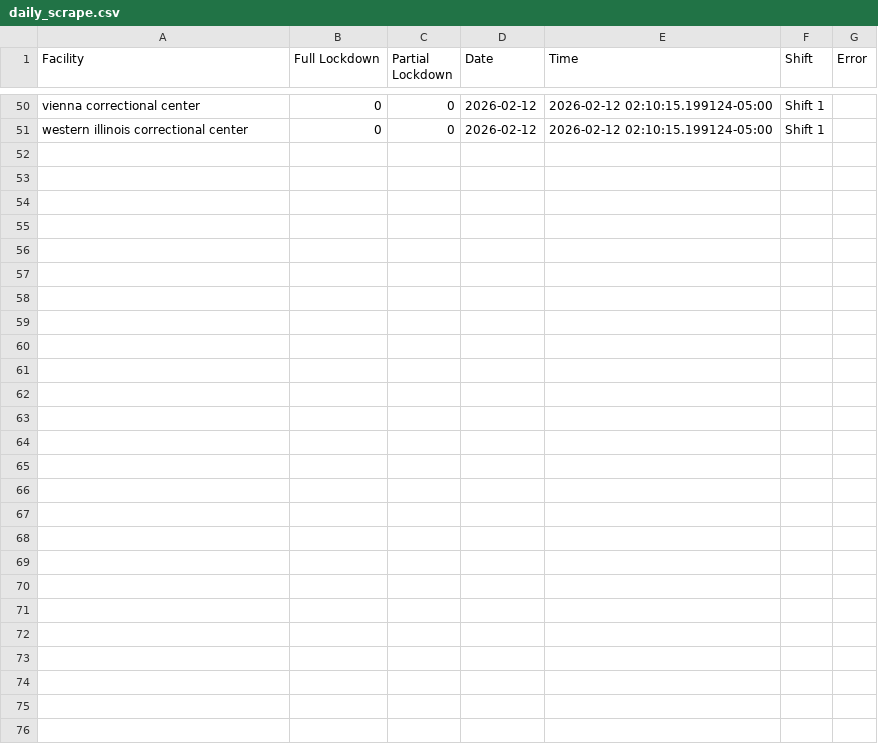
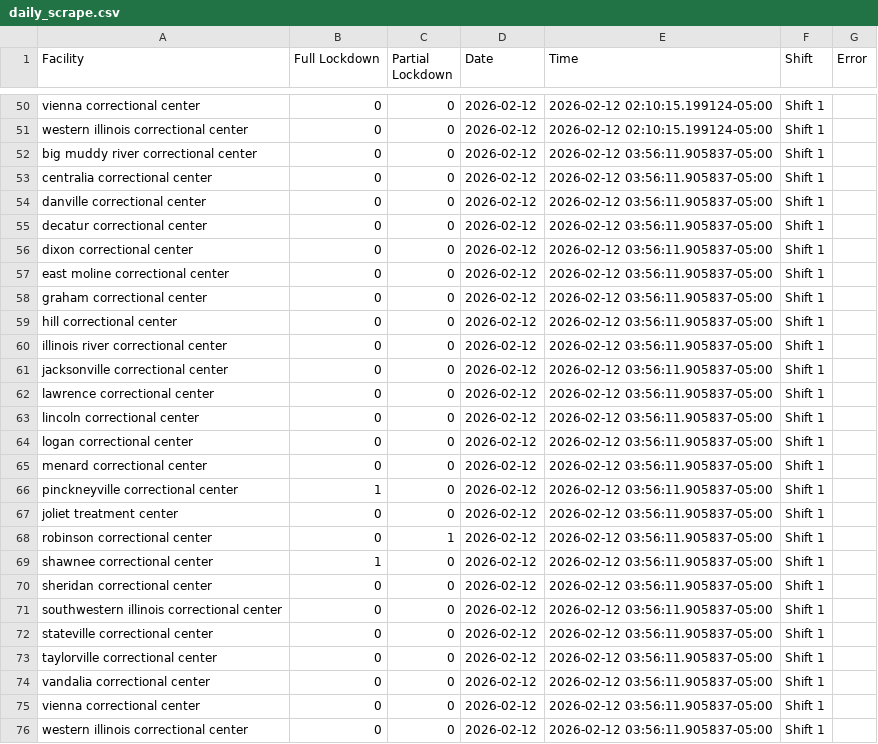
Before and after one commit to SaraCooper2025/IDOC-Lockdown-Web-Scraping, a CSV file: data/daily_scrape.csv, drawn as a sheet; only a part is shown, gaps mark what is left out; the diff names each change by its address in the sheet, - before the commit and + after, or states it on an @@ line.

```diff
--- a/data/daily_scrape.csv
+++ b/data/daily_scrape.csv
+row 52: big muddy river correctional center | 0 | 0 | 2026-02-12 | 2026-02-12 03:56:11.905837-05:00 | Shift 1
+row 53: centralia correctional center | 0 | 0 | 2026-02-12 | 2026-02-12 03:56:11.905837-05:00 | Shift 1
+row 54: danville correctional center | 0 | 0 | 2026-02-12 | 2026-02-12 03:56:11.905837-05:00 | Shift 1
+row 55: decatur correctional center | 0 | 0 | 2026-02-12 | 2026-02-12 03:56:11.905837-05:00 | Shift 1
+row 56: dixon correctional center | 0 | 0 | 2026-02-12 | 2026-02-12 03:56:11.905837-05:00 | Shift 1
+row 57: east moline correctional center | 0 | 0 | 2026-02-12 | 2026-02-12 03:56:11.905837-05:00 | Shift 1
+row 58: graham correctional center | 0 | 0 | 2026-02-12 | 2026-02-12 03:56:11.905837-05:00 | Shift 1
+row 59: hill correctional center | 0 | 0 | 2026-02-12 | 2026-02-12 03:56:11.905837-05:00 | Shift 1
+row 60: illinois river correctional center | 0 | 0 | 2026-02-12 | 2026-02-12 03:56:11.905837-05:00 | Shift 1
+row 61: jacksonville correctional center | 0 | 0 | 2026-02-12 | 2026-02-12 03:56:11.905837-05:00 | Shift 1
+row 62: lawrence correctional center | 0 | 0 | 2026-02-12 | 2026-02-12 03:56:11.905837-05:00 | Shift 1
+row 63: lincoln correctional center | 0 | 0 | 2026-02-12 | 2026-02-12 03:56:11.905837-05:00 | Shift 1
+row 64: logan correctional center | 0 | 0 | 2026-02-12 | 2026-02-12 03:56:11.905837-05:00 | Shift 1
+row 65: menard correctional center | 0 | 0 | 2026-02-12 | 2026-02-12 03:56:11.905837-05:00 | Shift 1
+row 66: pinckneyville correctional center | 1 | 0 | 2026-02-12 | 2026-02-12 03:56:11.905837-05:00 | Shift 1
+row 67: joliet treatment center | 0 | 0 | 2026-02-12 | 2026-02-12 03:56:11.905837-05:00 | Shift 1
+row 68: robinson correctional center | 0 | 1 | 2026-02-12 | 2026-02-12 03:56:11.905837-05:00 | Shift 1
+row 69: shawnee correctional center | 1 | 0 | 2026-02-12 | 2026-02-12 03:56:11.905837-05:00 | Shift 1
+row 70: sheridan correctional center | 0 | 0 | 2026-02-12 | 2026-02-12 03:56:11.905837-05:00 | Shift 1
+row 71: southwestern illinois correctional center | 0 | 0 | 2026-02-12 | 2026-02-12 03:56:11.905837-05:00 | Shift 1
+row 72: stateville correctional center | 0 | 0 | 2026-02-12 | 2026-02-12 03:56:11.905837-05:00 | Shift 1
+row 73: taylorville correctional center | 0 | 0 | 2026-02-12 | 2026-02-12 03:56:11.905837-05:00 | Shift 1
+row 74: vandalia correctional center | 0 | 0 | 2026-02-12 | 2026-02-12 03:56:11.905837-05:00 | Shift 1
+row 75: vienna correctional center | 0 | 0 | 2026-02-12 | 2026-02-12 03:56:11.905837-05:00 | Shift 1
+row 76: western illinois correctional center | 0 | 0 | 2026-02-12 | 2026-02-12 03:56:11.905837-05:00 | Shift 1
```
